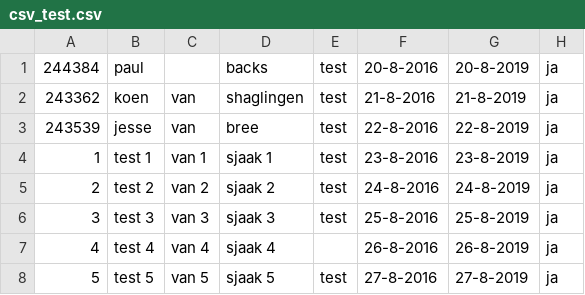
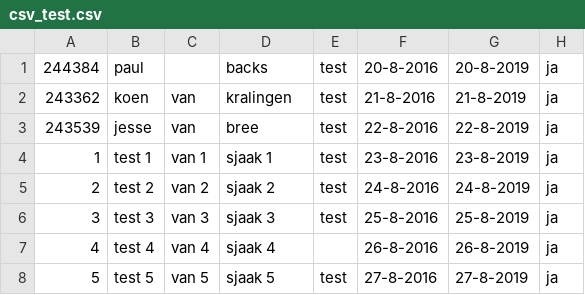
Before and after one commit to JessevanBree/OuderAvond, a CSV file: csv_test.csv, drawn as a sheet; only a part is shown.

```diff
--- a/csv_test.csv
+++ b/csv_test.csv
@@ -1,3 +1,3 @@
 244384;paul;;backs;test;20-8-2016;20-8-2019;ja
-243362;koen;van;shaglingen;test;21-8-2016;21-8-2019;ja
+243362;koen;van;kralingen;test;21-8-2016;21-8-2019;ja
 243539;jesse;van;bree;test;22-8-2016;22-8-2019;ja
```
Also changed, not shown: 2 other files.
